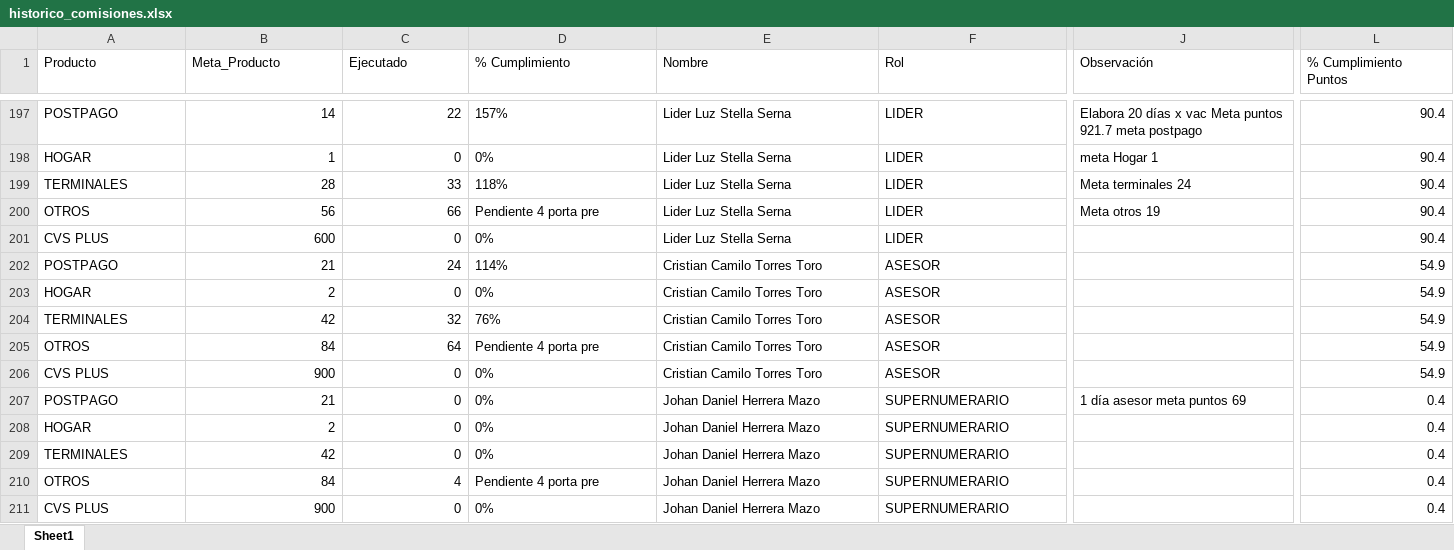
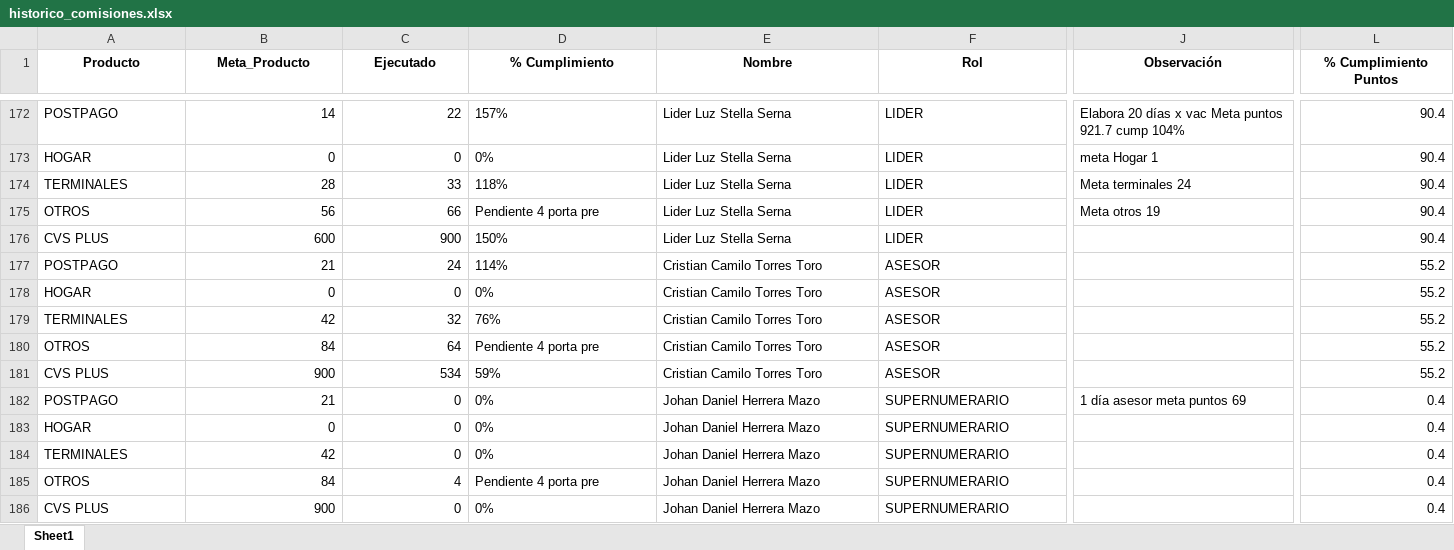
Before and after one commit to Paolam1903/juniocvs, an Excel workbook: data/historico_comisiones.xlsx, sheet Sheet1, drawn as a sheet; only a part is shown, gaps mark what is left out; values as stored, in another font and other column widths than the file's, no borders; addresses are those after the commit; the diff covers the shown part only; the diff names each change by its address in the sheet, - before the commit and + after, or states it on an @@ line.

```diff
--- a/data/historico_comisiones.xlsx (sheet Sheet1)
+++ b/data/historico_comisiones.xlsx (sheet Sheet1)
@@ A1:L1 bold: off → on, alignment: left → center @@
-J172 (Observación): …puntos 921.7 meta postpago
+J172 (Observación): …puntos 921.7 cump 104%
-B173 (Meta_Producto): 1
+B173 (Meta_Producto): 0
-C176 (Ejecutado): 0
+C176 (Ejecutado): 900
-D176 (% Cumplimiento): 0%
+D176 (% Cumplimiento): 150%
-L177:L181 (% Cumplimiento Puntos): 54.9
+L177:L181 (% Cumplimiento Puntos): 55.2
-B178 (Meta_Producto): 2
+B178 (Meta_Producto): 0
-C181 (Ejecutado): 0
+C181 (Ejecutado): 534
-D181 (% Cumplimiento): 0%
+D181 (% Cumplimiento): 59%
-B183 (Meta_Producto): 2
+B183 (Meta_Producto): 0
```
Also changed, not shown: 58 added rows, 63 removed rows, 7 moved rows, 62 edited cells and cell formats elsewhere in this sheet, data/liquidacion_final.xlsx, 1 other file.
